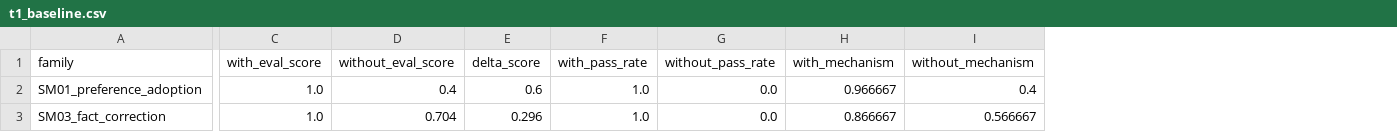
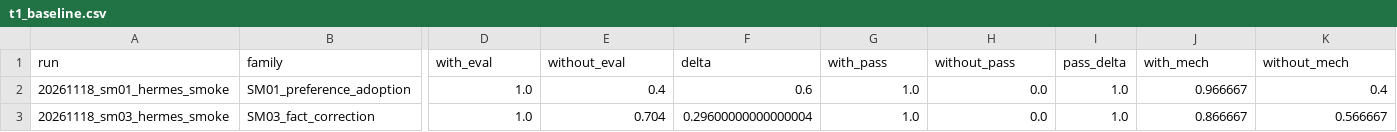
Before and after one commit to zheng0712/past-bench-memory-evolve, a CSV file: reports/tables/t1_baseline.csv, drawn as a sheet; only a part is shown, gaps mark what is left out; removed rows and columns are numbered as before the commit, all else as after; the diff covers the shown part only; the diff names each change by its address in the sheet, - before the commit and + after, or states it on an @@ line.

Commit message:
chore: add generated dataset profile and experiment tables

```diff
--- a/reports/tables/t1_baseline.csv
+++ b/reports/tables/t1_baseline.csv
+column A (run), rows 2-3: 20261118_sm01_hermes_smoke | 20261118_sm03_hermes_smoke
-column E (delta_score), rows 2-3: 0.6 | 0.296
+column F (delta), rows 2-3: 0.6 | 0.29600000000000004
+column I (pass_delta), rows 2-3: 1.0 | 1.0
-D1: with_eval_score
+D1: with_eval
-E1: without_eval_score
+E1: without_eval
-G1: with_pass_rate
+G1: with_pass
-H1: without_pass_rate
+H1: without_pass
-J1: with_mechanism
+J1: with_mech
-K1: without_mechanism
+K1: without_mech
```
Also changed, not shown: 1 edited cell elsewhere in this file, 7 other files.
